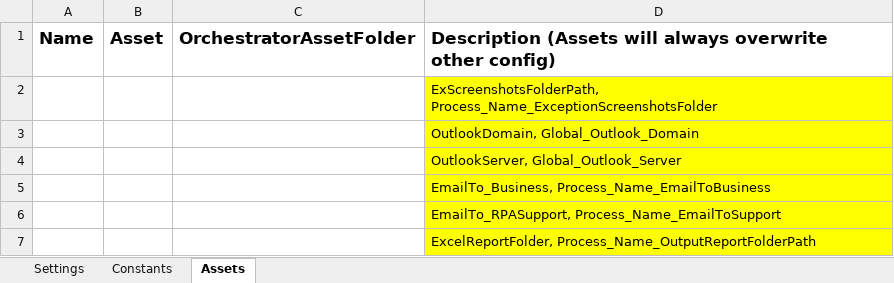
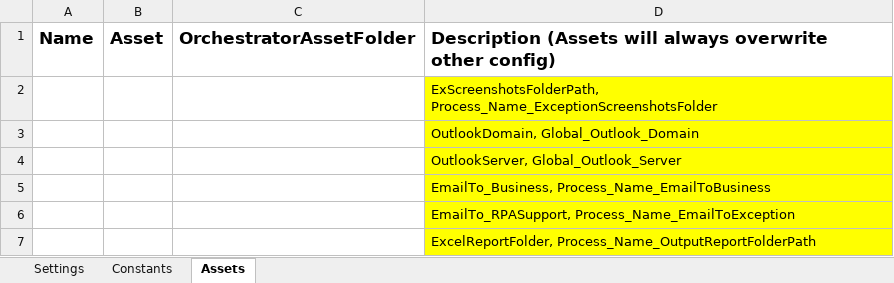
Before and after one commit to PGRPA/WindowsVB_Performer_Template, an Excel workbook: Data/Config_Process_Name_Performer.xlsx, sheet Assets, drawn as a sheet; values as stored, in another font and other column widths than the file's, no borders; the diff names each change by its address in the sheet, - before the commit and + after, or states it on an @@ line.

```diff
--- a/Data/Config_Process_Name_Performer.xlsx (sheet Assets)
+++ b/Data/Config_Process_Name_Performer.xlsx (sheet Assets)
-D6: EmailTo_RPASupport, Process_Name_EmailToSupport
+D6: EmailTo_RPASupport, Process_Name_EmailToException
```
Also changed, not shown: sheet Settings, sheet Constants, 30 other files.
